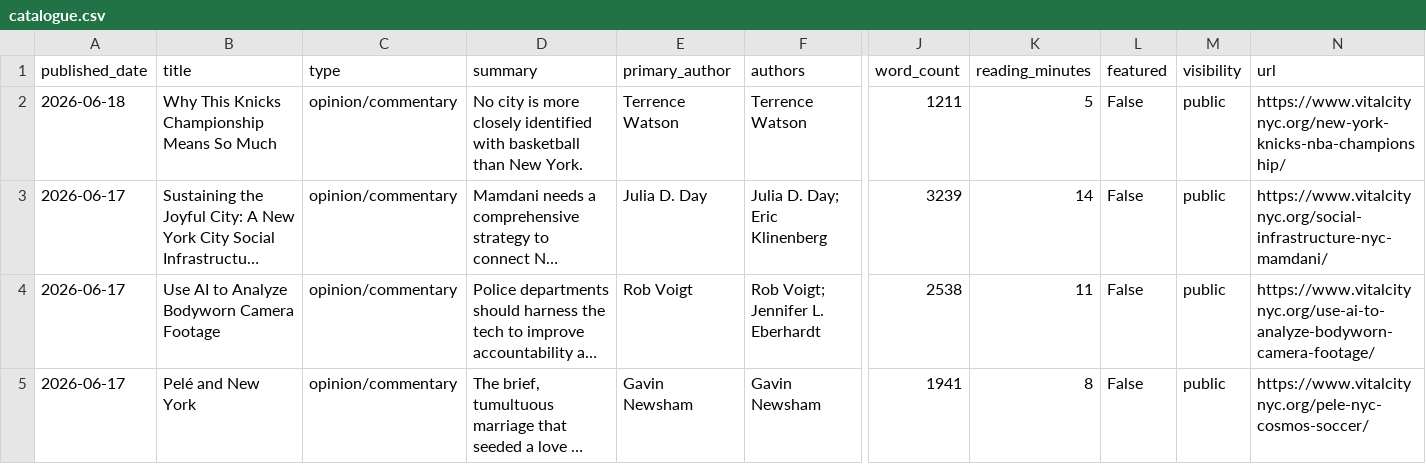
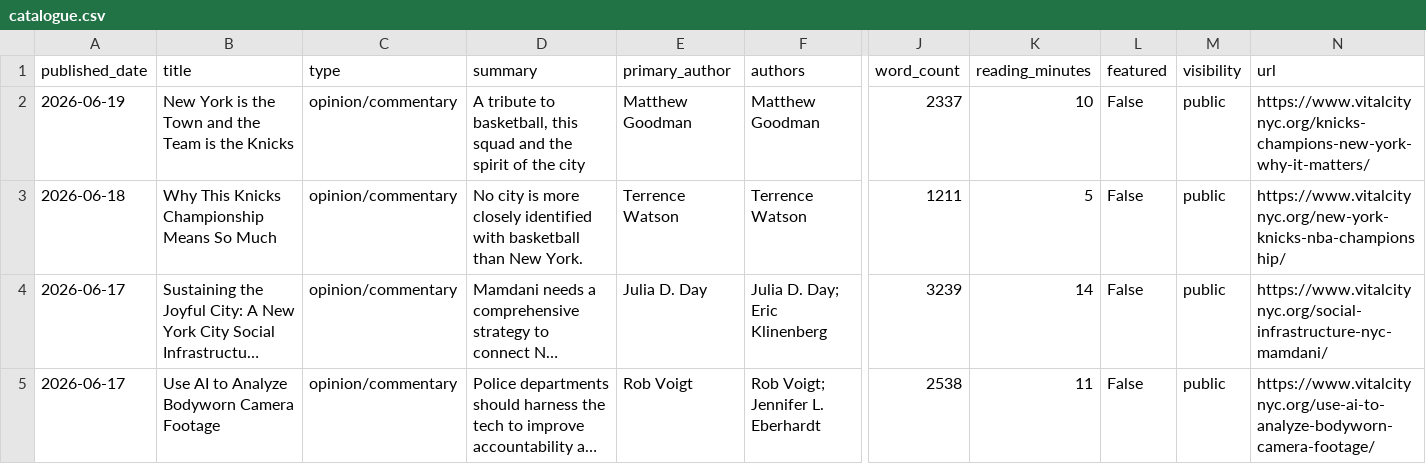
Before and after one commit to Vital-City-NYC/vital-city-catalogue, a CSV file: data/catalogue.csv, drawn as a sheet; only a part is shown, gaps mark what is left out; the shorter side is filled out with more unchanged rows; long unchanged cells end in …; rows hold the shown columns only; the diff names each change by its address in the sheet, - before the commit and + after, or states it on an @@ line.

```diff
--- a/data/catalogue.csv
+++ b/data/catalogue.csv
+row 2: 2026-06-19 | New York is the Town and the Team is the Knicks | opinion/commentary | A tribute to basketball, this squad and the spirit of the city | Matthew Goodman | Matthew Goodman | 2337 | 10 | False | public | https://www.vitalcitynyc.org/knicks-champions-new-york-why-it-matters/
```
Also changed, not shown: 7 other files.
